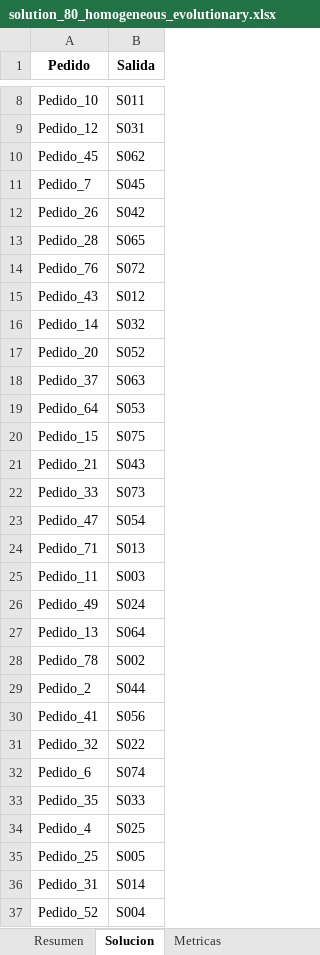
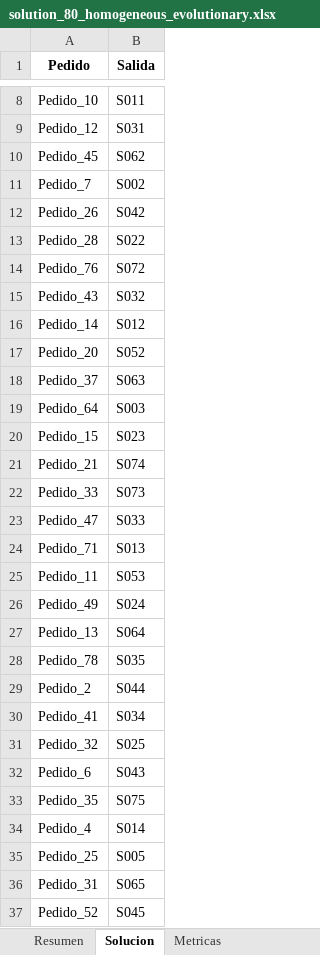
Before and after one commit to asaldarriv/heuristics-PTL-system, an Excel workbook: random_method/solutions/solution_80_homogeneous_evolutionary.xlsx, sheet Solucion, drawn as a sheet; only a part is shown, gaps mark what is left out; values as stored, in another font and other column widths than the file's, no borders; the diff covers the shown part only; the diff names each change by its address in the sheet, - before the commit and + after, or states it on an @@ line.

```diff
--- a/random_method/solutions/solution_80_homogeneous_evolutionary.xlsx (sheet Solucion)
+++ b/random_method/solutions/solution_80_homogeneous_evolutionary.xlsx (sheet Solucion)
-B11 (Salida): S045
+B11 (Salida): S002
-B13 (Salida): S065
+B13 (Salida): S022
-B15 (Salida): S012
+B15 (Salida): S032
-B16 (Salida): S032
+B16 (Salida): S012
-B19 (Salida): S053
+B19 (Salida): S003
-B20 (Salida): S075
+B20 (Salida): S023
-B21 (Salida): S043
+B21 (Salida): S074
-B23 (Salida): S054
+B23 (Salida): S033
-B25 (Salida): S003
+B25 (Salida): S053
-B28 (Salida): S002
+B28 (Salida): S035
-B30 (Salida): S056
+B30 (Salida): S034
-B31 (Salida): S022
+B31 (Salida): S025
-B32 (Salida): S074
+B32 (Salida): S043
-B33 (Salida): S033
+B33 (Salida): S075
-B34 (Salida): S025
+B34 (Salida): S014
-B36 (Salida): S014
+B36 (Salida): S065
-B37 (Salida): S004
+B37 (Salida): S045
```
Also changed, not shown: 17 edited cells elsewhere in this sheet, sheet Metricas, sheet Resumen, constructive_method/reports/report.xlsx, constructive_method/solutions/solution_40_heterogeneous_randomized.xlsx, 44 other files.
